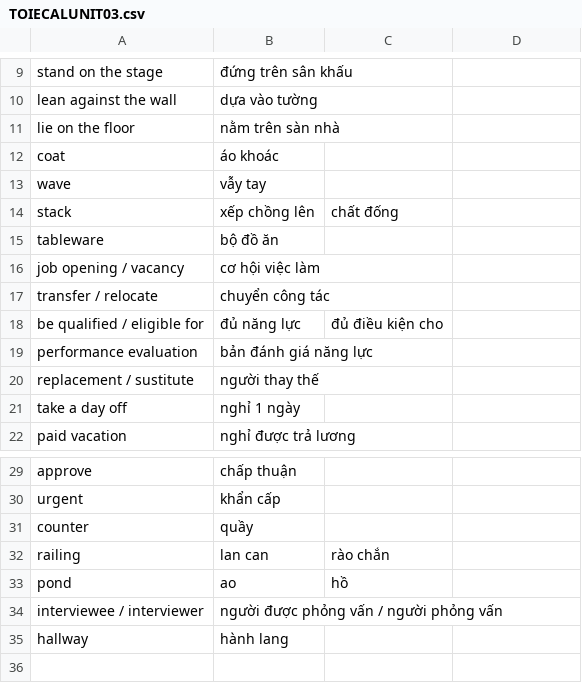
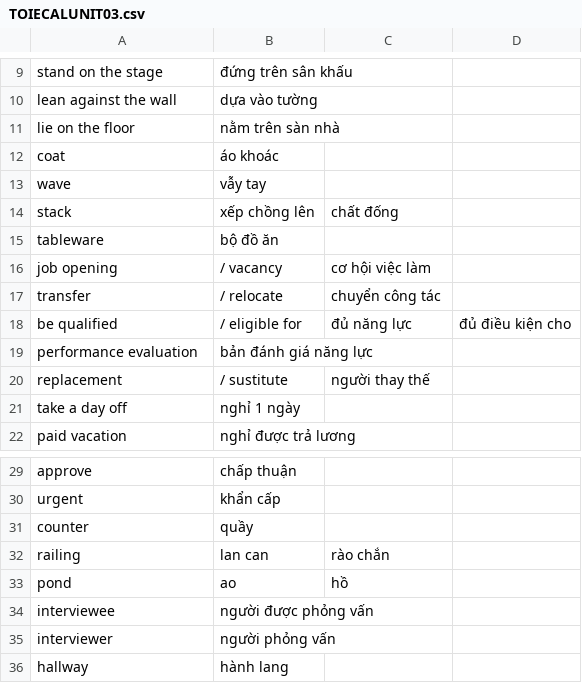
Before and after one commit to minhdua/StudyEnglishVocabulary, a CSV file: import/TOIECALUNIT03.csv, drawn as a sheet; only a part is shown, gaps mark what is left out.

```diff
--- a/import/TOIECALUNIT03.csv
+++ b/import/TOIECALUNIT03.csv
@@ -15,7 +15,7 @@ stack,xếp chồng lên, chất đống
 tableware,bộ đồ ăn
-job opening / vacancy,cơ hội việc làm
-transfer / relocate,chuyển công tác
-be qualified / eligible for,đủ năng lực, đủ điều kiện cho
+job opening, / vacancy,cơ hội việc làm
+transfer, / relocate,chuyển công tác
+be qualified, / eligible for,đủ năng lực, đủ điều kiện cho
 performance evaluation,bản đánh giá năng lực
-replacement / sustitute,người thay thế
+replacement, / sustitute,người thay thế
 take a day off,nghỉ 1 ngày
@@ -33,3 +33,4 @@ railing,lan can, rào chắn
 pond,ao, hồ
-interviewee / interviewer,người được phỏng vấn / người phỏng vấn
+interviewee,người được phỏng vấn
+interviewer,người phỏng vấn
 hallway,hành lang
```
Also changed, not shown: import/TOIECALUNIT01.csv, import/TOIECALUNIT07.csv, 13 other files.
